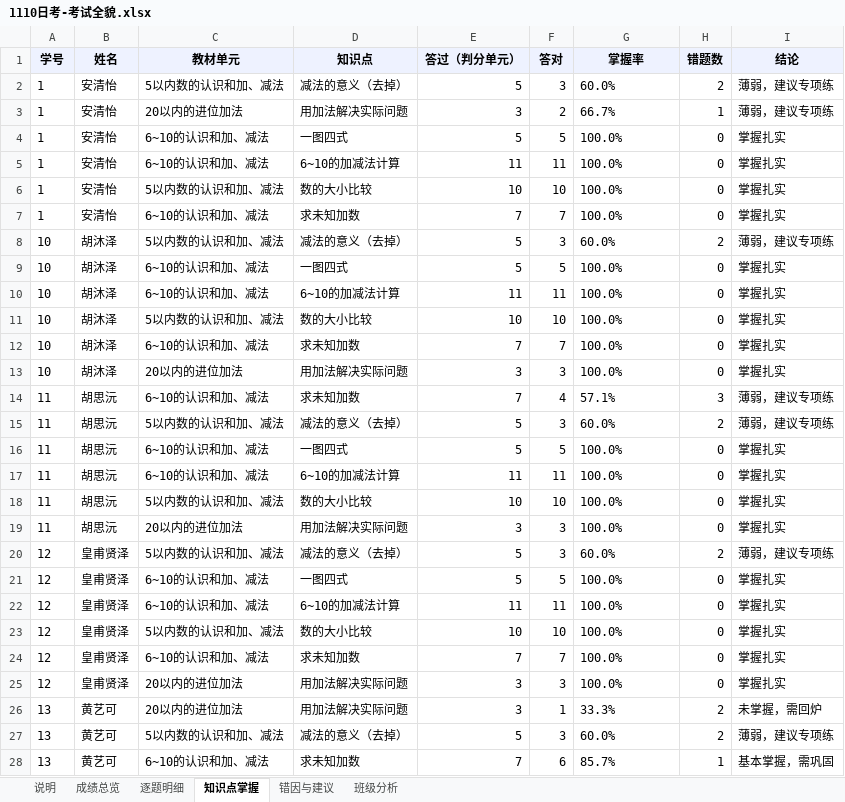
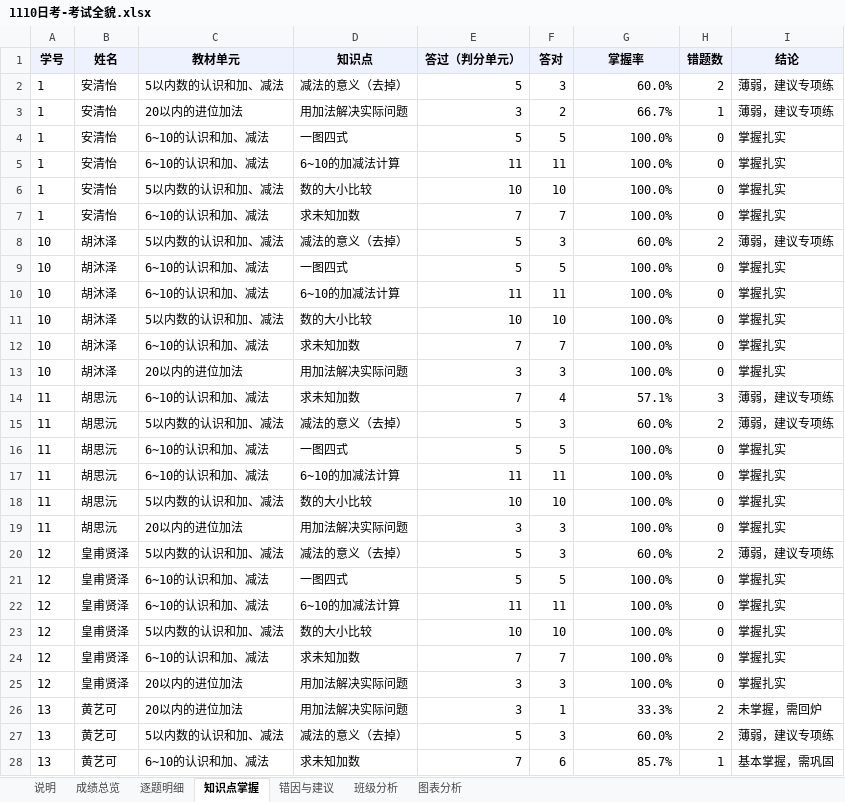
Before and after one commit to iceRainCui/resource-didi, an Excel workbook: 1110日考-考试全貌.xlsx, sheet 知识点掌握, drawn as a sheet; only a part is shown; values as stored, in another font and other column widths than the file's, no borders; conditional formats not drawn; the diff covers the shown part only; the diff names each change by its address in the sheet, - before the commit and + after, or states it on an @@ line.

```diff
--- a/1110日考-考试全貌.xlsx (sheet 知识点掌握)
+++ b/1110日考-考试全貌.xlsx (sheet 知识点掌握)
+sheet tab: 图表分析
-G2:G28 alignment: left
+G2:G28 alignment: right
```
Also changed, not shown: cell formats elsewhere in this sheet, sheet 成绩总览, sheet 班级分析, sheet 说明, charts or pictures.
